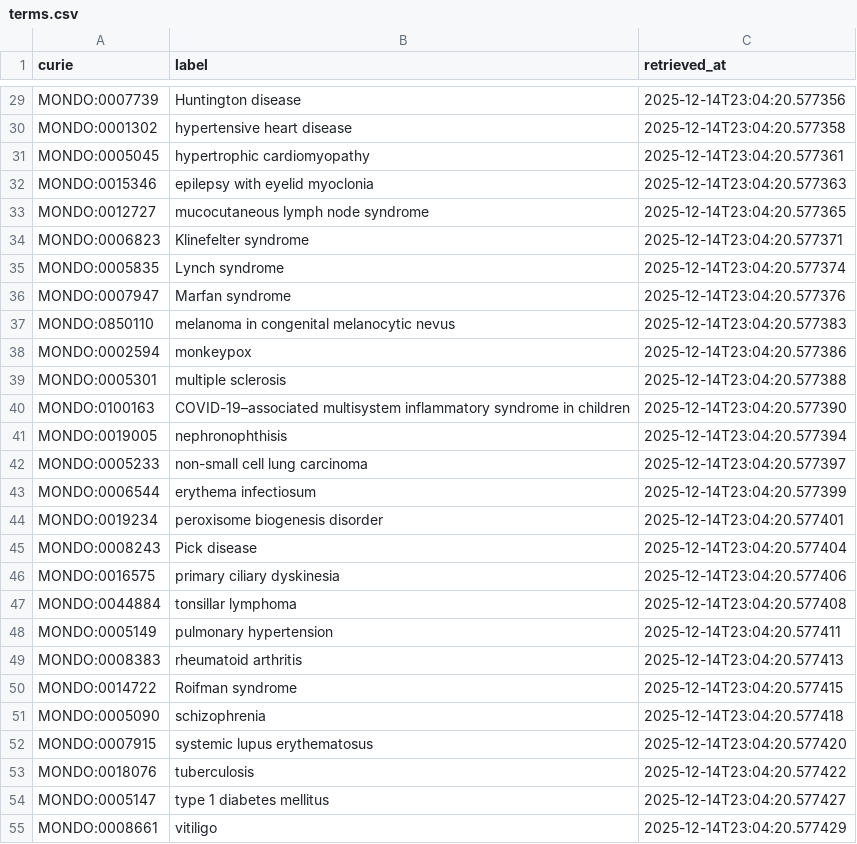
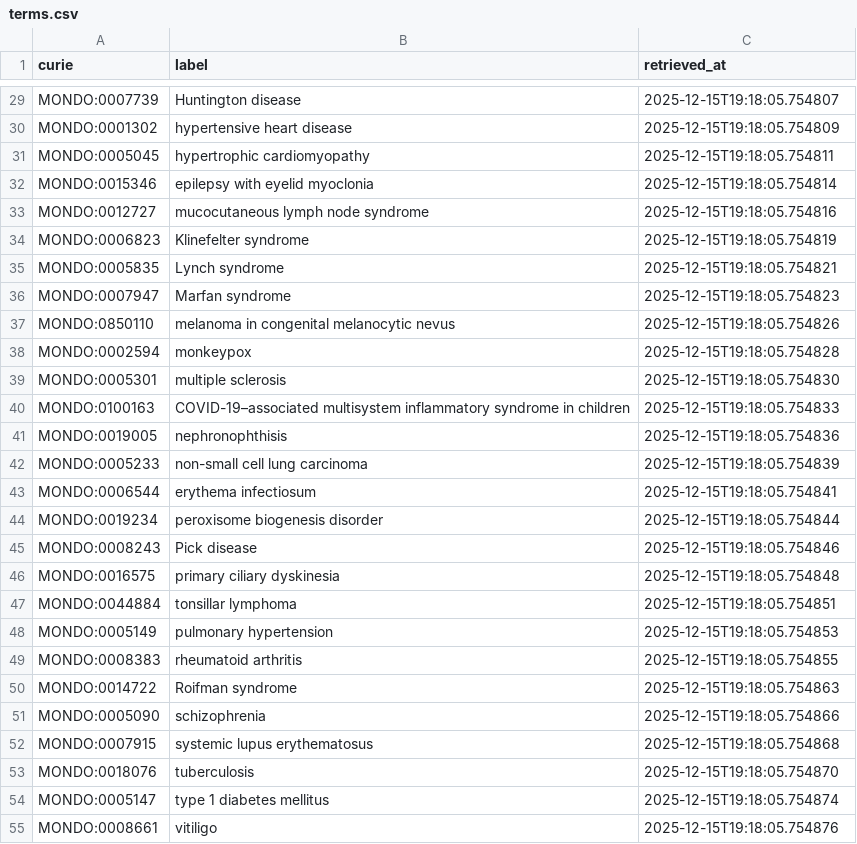
Before and after one commit to Vibhorgupta31/dismech, a CSV file: cache/mondo/terms.csv, drawn as a sheet; only a part is shown, gaps mark what is left out; the diff covers the shown part only; the diff names each change by its address in the sheet, - before the commit and + after, or states it on an @@ line.

```diff
--- a/cache/mondo/terms.csv
+++ b/cache/mondo/terms.csv
-C29 (retrieved_at): 2025-12-14T23:04:20.577356
+C29 (retrieved_at): 2025-12-15T19:18:05.754807
-C30 (retrieved_at): 2025-12-14T23:04:20.577358
+C30 (retrieved_at): 2025-12-15T19:18:05.754809
-C31 (retrieved_at): 2025-12-14T23:04:20.577361
+C31 (retrieved_at): 2025-12-15T19:18:05.754811
-C32 (retrieved_at): 2025-12-14T23:04:20.577363
+C32 (retrieved_at): 2025-12-15T19:18:05.754814
-C33 (retrieved_at): 2025-12-14T23:04:20.577365
+C33 (retrieved_at): 2025-12-15T19:18:05.754816
-C34 (retrieved_at): 2025-12-14T23:04:20.577371
+C34 (retrieved_at): 2025-12-15T19:18:05.754819
-C35 (retrieved_at): 2025-12-14T23:04:20.577374
+C35 (retrieved_at): 2025-12-15T19:18:05.754821
-C36 (retrieved_at): 2025-12-14T23:04:20.577376
+C36 (retrieved_at): 2025-12-15T19:18:05.754823
-C37 (retrieved_at): 2025-12-14T23:04:20.577383
+C37 (retrieved_at): 2025-12-15T19:18:05.754826
-C38 (retrieved_at): 2025-12-14T23:04:20.577386
+C38 (retrieved_at): 2025-12-15T19:18:05.754828
-C39 (retrieved_at): 2025-12-14T23:04:20.577388
+C39 (retrieved_at): 2025-12-15T19:18:05.754830
-C40 (retrieved_at): 2025-12-14T23:04:20.577390
+C40 (retrieved_at): 2025-12-15T19:18:05.754833
-C41 (retrieved_at): 2025-12-14T23:04:20.577394
+C41 (retrieved_at): 2025-12-15T19:18:05.754836
-C42 (retrieved_at): 2025-12-14T23:04:20.577397
+C42 (retrieved_at): 2025-12-15T19:18:05.754839
-C43 (retrieved_at): 2025-12-14T23:04:20.577399
+C43 (retrieved_at): 2025-12-15T19:18:05.754841
-C44 (retrieved_at): 2025-12-14T23:04:20.577401
+C44 (retrieved_at): 2025-12-15T19:18:05.754844
-C45 (retrieved_at): 2025-12-14T23:04:20.577404
+C45 (retrieved_at): 2025-12-15T19:18:05.754846
-C46 (retrieved_at): 2025-12-14T23:04:20.577406
+C46 (retrieved_at): 2025-12-15T19:18:05.754848
-C47 (retrieved_at): 2025-12-14T23:04:20.577408
+C47 (retrieved_at): 2025-12-15T19:18:05.754851
-C48 (retrieved_at): 2025-12-14T23:04:20.577411
+C48 (retrieved_at): 2025-12-15T19:18:05.754853
-C49 (retrieved_at): 2025-12-14T23:04:20.577413
+C49 (retrieved_at): 2025-12-15T19:18:05.754855
-C50 (retrieved_at): 2025-12-14T23:04:20.577415
+C50 (retrieved_at): 2025-12-15T19:18:05.754863
-C51 (retrieved_at): 2025-12-14T23:04:20.577418
+C51 (retrieved_at): 2025-12-15T19:18:05.754866
-C52 (retrieved_at): 2025-12-14T23:04:20.577420
+C52 (retrieved_at): 2025-12-15T19:18:05.754868
-C53 (retrieved_at): 2025-12-14T23:04:20.577422
+C53 (retrieved_at): 2025-12-15T19:18:05.754870
-C54 (retrieved_at): 2025-12-14T23:04:20.577427
+C54 (retrieved_at): 2025-12-15T19:18:05.754874
-C55 (retrieved_at): 2025-12-14T23:04:20.577429
+C55 (retrieved_at): 2025-12-15T19:18:05.754876
```
Also changed, not shown: 2 added rows and 32 edited cells elsewhere in this file, cache/enums/diseaseterm_cb9fbc86f8a3.csv, 20 other files.
